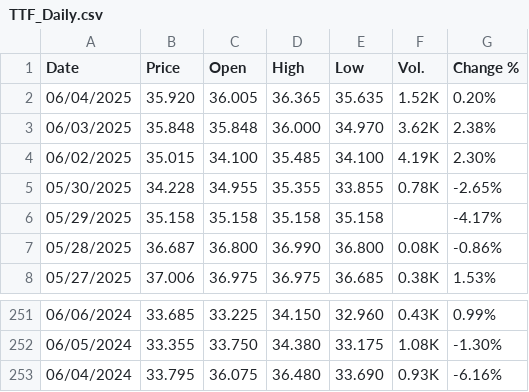
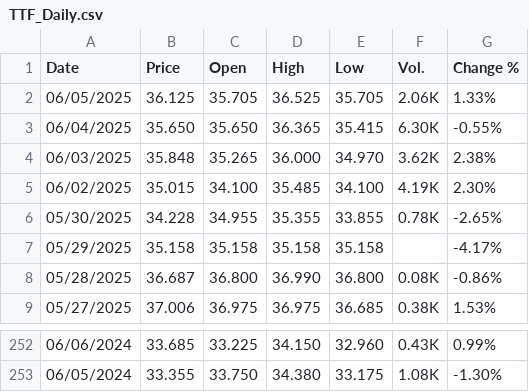
Before and after one commit to rileyhaas25/nat_gas_dashboard, a CSV file: TTF_Daily.csv, drawn as a sheet; only a part is shown, gaps mark what is left out.

```diff
--- a/TTF_Daily.csv
+++ b/TTF_Daily.csv
@@ -1,4 +1,5 @@
 "Date","Price","Open","High","Low","Vol.","Change %"
-"06/04/2025","35.920","36.005","36.365","35.635","1.52K","0.20%"
-"06/03/2025","35.848","35.848","36.000","34.970","3.62K","2.38%"
+"06/05/2025","36.125","35.705","36.525","35.705","2.06K","1.33%"
+"06/04/2025","35.650","35.650","36.365","35.415","6.30K","-0.55%"
+"06/03/2025","35.848","35.265","36.000","34.970","3.62K","2.38%"
 "06/02/2025","35.015","34.100","35.485","34.100","4.19K","2.30%"
@@ -252,2 +253 @@
 "06/05/2024","33.355","33.750","34.380","33.175","1.08K","-1.30%"
-"06/04/2024","33.795","36.075","36.480","33.690","0.93K","-6.16%"
```
Also changed, not shown: HenryHub_Daily.csv, JKM_Daily.csv.
